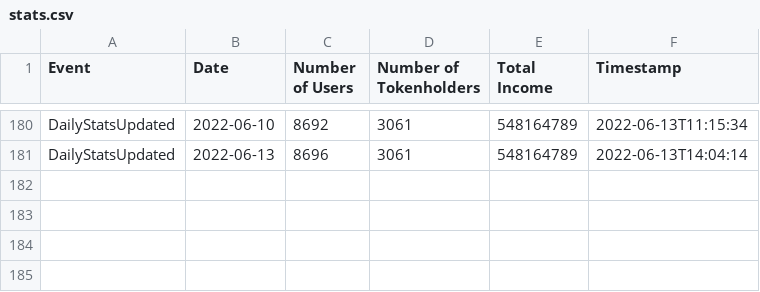
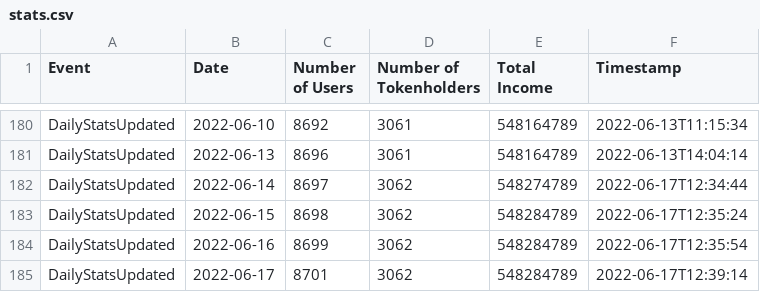
Before and after one commit to kokes/ponzi-tracker, a CSV file: stats.csv, drawn as a sheet; only a part is shown, gaps mark what is left out.

```diff
--- a/stats.csv
+++ b/stats.csv
@@ -181 +181,5 @@ DailyStatsUpdated,2022-06-10,8692,3061,548164789,2022-06-13T11:15:34,
 DailyStatsUpdated,2022-06-13,8696,3061,548164789,2022-06-13T14:04:14,
+DailyStatsUpdated,2022-06-14,8697,3062,548274789,2022-06-17T12:34:44,
+DailyStatsUpdated,2022-06-15,8698,3062,548284789,2022-06-17T12:35:24,
+DailyStatsUpdated,2022-06-16,8699,3062,548284789,2022-06-17T12:35:54,
+DailyStatsUpdated,2022-06-17,8701,3062,548284789,2022-06-17T12:39:14,
```
